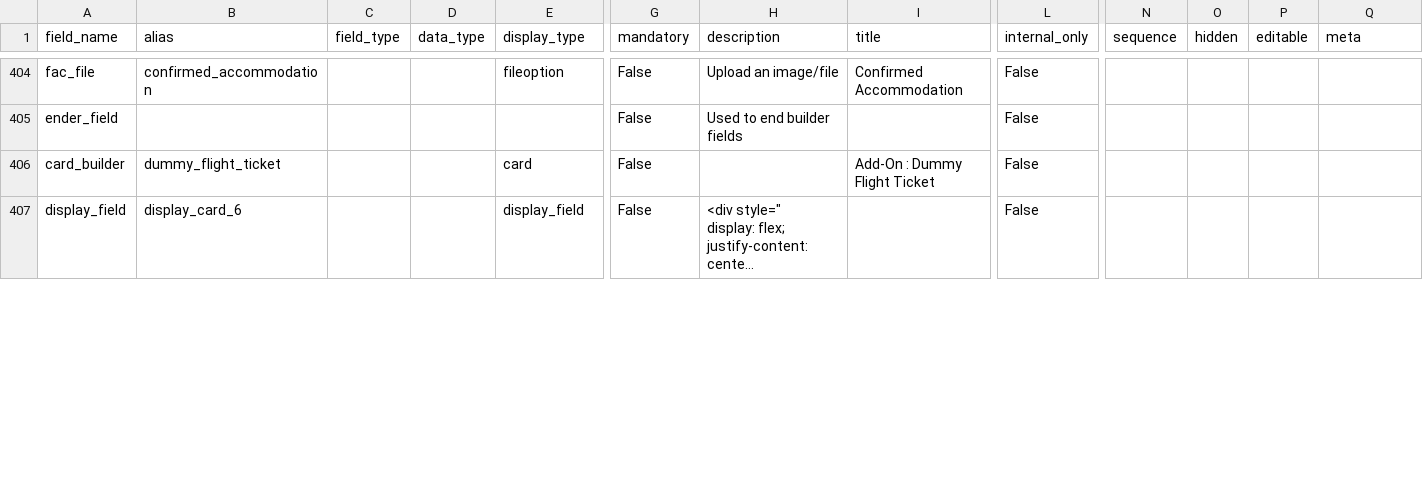
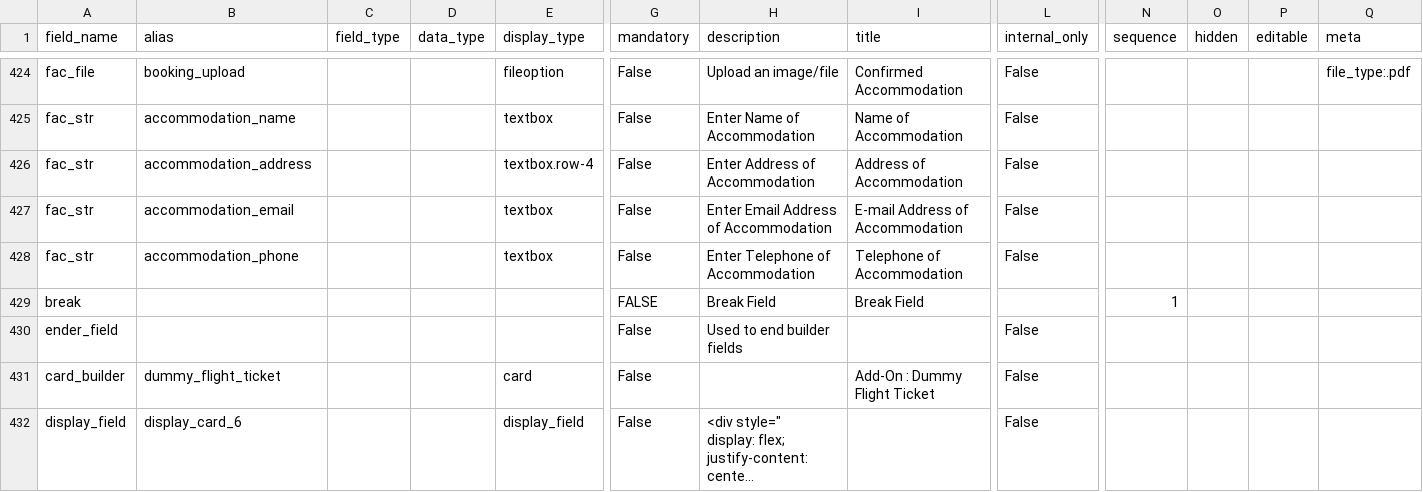
Before and after one commit to lyikadmin/lyik_ttk, a CSV file: deployment_templates/forms/V2_TTKForm1.csv, drawn as a sheet; only a part is shown, gaps mark what is left out; long unchanged cells end in …; addresses are those after the commit; rows hold the shown columns only; the diff covers the shown part only; the diff names each change by its address in the sheet, - before the commit and + after, or states it on an @@ line.

Commit message:
Update V2_TTKForm1.csv to enhance form structure and improve field handling

```diff
--- a/deployment_templates/forms/V2_TTKForm1.csv
+++ b/deployment_templates/forms/V2_TTKForm1.csv
-B424 (alias): confirmed_accommodation
+B424 (alias): booking_upload
-Q424 (meta): (empty)
+Q424 (meta): file_type:.pdf
+row 425: fac_str | accommodation_name |  |  | textbox | False | Enter Name of Accommodation | Name of Accommodation | False
+row 426: fac_str | accommodation_address |  |  | textbox.row-4 | False | Enter Address of Accommodation | Address of Accommodation | False
+row 427: fac_str | accommodation_email |  |  | textbox | False | Enter Email Address of Accommodation | E-mail Address of Accommodation | False
+row 428: fac_str | accommodation_phone |  |  | textbox | False | Enter Telephone of Accommodation | Telephone of Accommodation | False
+row 429: break |  |  |  |  | FALSE | Break Field | Break Field |  | 1
```
Also changed, not shown: 20 added rows and 36 edited cells elsewhere in this file, 1 other file.
